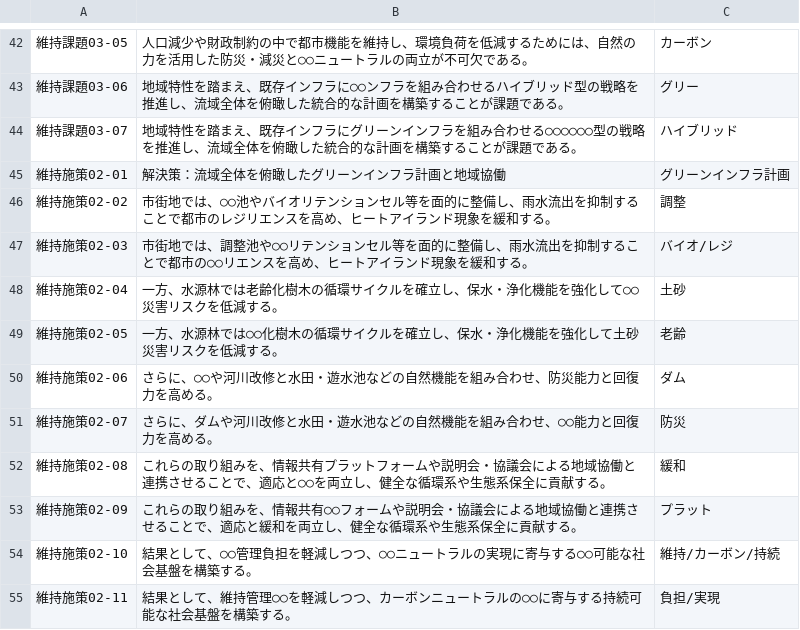
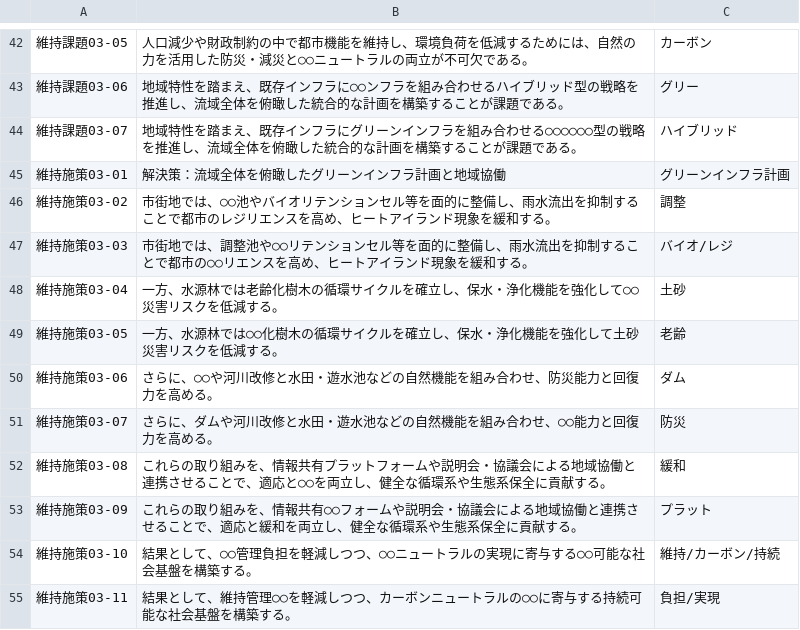
Before and after one commit to k-e-i3/flash, a CSV file: RCCM-維持.csv, drawn as a sheet; only a part is shown, gaps mark what is left out.

Commit message:
Update RCCM-維持.csv

```diff
--- a/RCCM-維持.csv
+++ b/RCCM-維持.csv
@@ -44,12 +44,12 @@
 維持課題03-07,地域特性を踏まえ、既存インフラにグリーンインフラを組み合わせる○○○○○○型の戦略を推進し、流域全体を俯瞰した統合的な計画を構築することが課題である。,ハイブリッド
-維持施策02-01,解決策：流域全体を俯瞰したグリーンインフラ計画と地域協働,グリーンインフラ計画
-維持施策02-02,市街地では、○○池やバイオリテンションセル等を面的に整備し、雨水流出を抑制することで都市のレジリエンスを高め、ヒートアイランド現象を緩和する。,調整
-維持施策02-03,市街地では、調整池や○○リテンションセル等を面的に整備し、雨水流出を抑制することで都市の○○リエンスを高め、ヒートアイランド現象を緩和する。,バイオ/レジ
-維持施策02-04,一方、水源林では老齢化樹木の循環サイクルを確立し、保水・浄化機能を強化して○○災害リスクを低減する。,土砂
-維持施策02-05,一方、水源林では○○化樹木の循環サイクルを確立し、保水・浄化機能を強化して土砂災害リスクを低減する。,老齢
-維持施策02-06,さらに、○○や河川改修と水田・遊水池などの自然機能を組み合わせ、防災能力と回復力を高める。,ダム
-維持施策02-07,さらに、ダムや河川改修と水田・遊水池などの自然機能を組み合わせ、○○能力と回復力を高める。,防災
-維持施策02-08,これらの取り組みを、情報共有プラットフォームや説明会・協議会による地域協働と連携させることで、適応と○○を両立し、健全な循環系や生態系保全に貢献する。,緩和
-維持施策02-09,これらの取り組みを、情報共有○○フォームや説明会・協議会による地域協働と連携させることで、適応と緩和を両立し、健全な循環系や生態系保全に貢献する。,プラット
-維持施策02-10,結果として、○○管理負担を軽減しつつ、○○ニュートラルの実現に寄与する○○可能な社会基盤を構築する。,維持/カーボン/持続
-維持施策02-11,結果として、維持管理○○を軽減しつつ、カーボンニュートラルの○○に寄与する持続可能な社会基盤を構築する。,負担/実現
+維持施策03-01,解決策：流域全体を俯瞰したグリーンインフラ計画と地域協働,グリーンインフラ計画
+維持施策03-02,市街地では、○○池やバイオリテンションセル等を面的に整備し、雨水流出を抑制することで都市のレジリエンスを高め、ヒートアイランド現象を緩和する。,調整
+維持施策03-03,市街地では、調整池や○○リテンションセル等を面的に整備し、雨水流出を抑制することで都市の○○リエンスを高め、ヒートアイランド現象を緩和する。,バイオ/レジ
+維持施策03-04,一方、水源林では老齢化樹木の循環サイクルを確立し、保水・浄化機能を強化して○○災害リスクを低減する。,土砂
+維持施策03-05,一方、水源林では○○化樹木の循環サイクルを確立し、保水・浄化機能を強化して土砂災害リスクを低減する。,老齢
+維持施策03-06,さらに、○○や河川改修と水田・遊水池などの自然機能を組み合わせ、防災能力と回復力を高める。,ダム
+維持施策03-07,さらに、ダムや河川改修と水田・遊水池などの自然機能を組み合わせ、○○能力と回復力を高める。,防災
+維持施策03-08,これらの取り組みを、情報共有プラットフォームや説明会・協議会による地域協働と連携させることで、適応と○○を両立し、健全な循環系や生態系保全に貢献する。,緩和
+維持施策03-09,これらの取り組みを、情報共有○○フォームや説明会・協議会による地域協働と連携させることで、適応と緩和を両立し、健全な循環系や生態系保全に貢献する。,プラット
+維持施策03-10,結果として、○○管理負担を軽減しつつ、○○ニュートラルの実現に寄与する○○可能な社会基盤を構築する。,維持/カーボン/持続
+維持施策03-11,結果として、維持管理○○を軽減しつつ、カーボンニュートラルの○○に寄与する持続可能な社会基盤を構築する。,負担/実現
```
